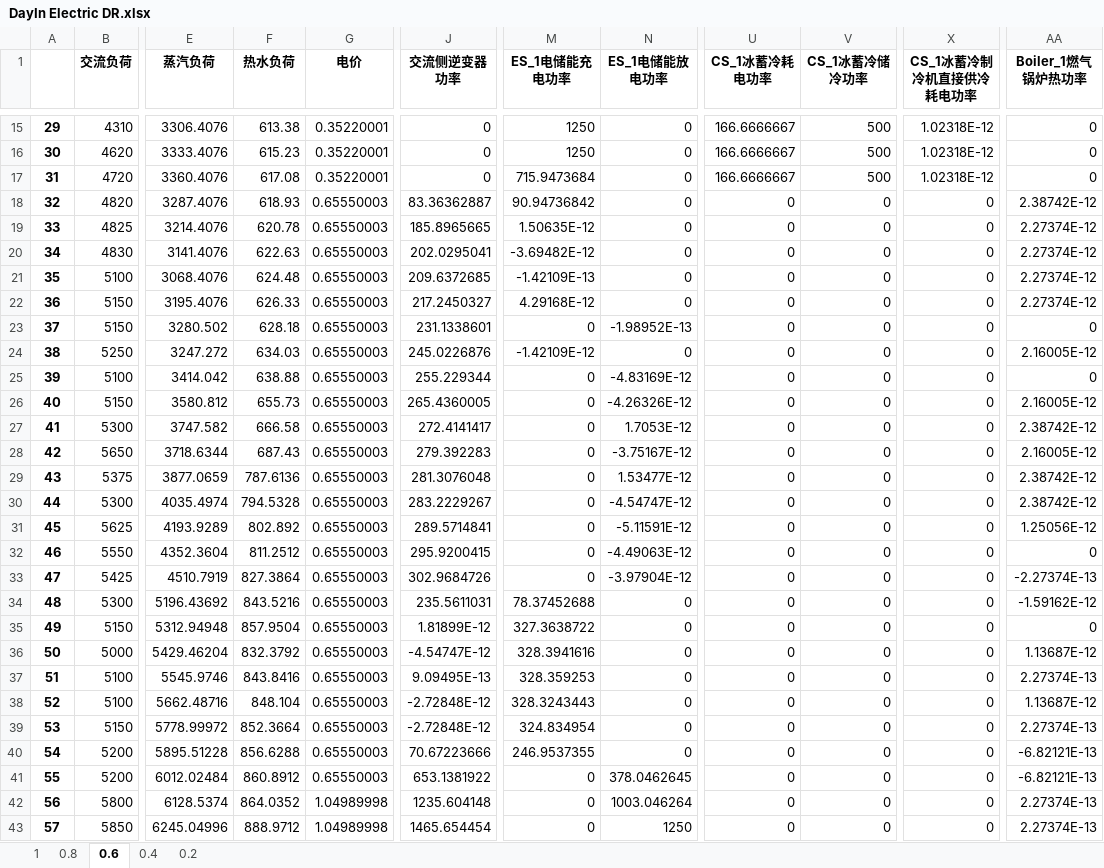
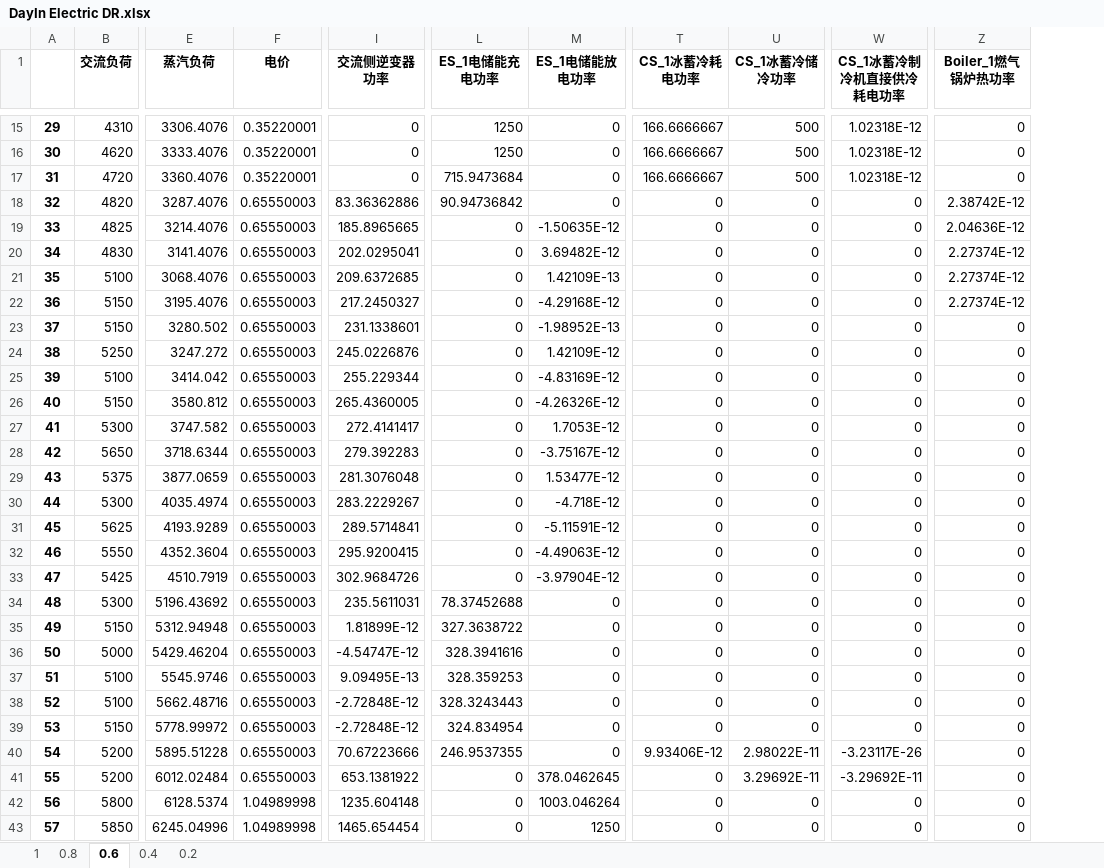
Before and after one commit to zidanessf/microgridOptimalDispatch, an Excel workbook: DayIn Electric DR.xlsx, sheet 0.6, drawn as a sheet; only a part is shown, gaps mark what is left out; values as stored, in another font and other column widths than the file's, no borders; removed rows and columns are numbered as before the commit, all else as after; the diff covers the shown part only; the diff names each change by its address in the sheet, - before the commit and + after, or states it on an @@ line.

```diff
--- a/DayIn Electric DR.xlsx (sheet 0.6)
+++ b/DayIn Electric DR.xlsx (sheet 0.6)
-column F (热水负荷), rows 15-43: 613.38 | 615.23 | 617.08 | 618.93 | 620.78 | 622.63 | 624.48 | 626.33 | 628.18 | 634.03 | 638.88 | 655.73 | 666.58 | 687.43 | 787.6136 | 794.5328 | 802.892 | 811.2512 | 827.3864 | 843.5216 | 857.9504 | 832.3792 | 843.8416 | 848.104 | 852.3664 | 856.6288 | 860.8912 | 864.0352 | 888.9712
-I18 (交流侧逆变器功率): 83.36362887
+I18 (交流侧逆变器功率): 83.36362886
-L19 (ES_1电储能充电功率): 1.50635E-12
+L19 (ES_1电储能充电功率): 0
-M19 (ES_1电储能放电功率): 0
+M19 (ES_1电储能放电功率): -1.50635E-12
-Z19 (Boiler_1燃气锅炉热功率): 2.27374E-12
+Z19 (Boiler_1燃气锅炉热功率): 2.04636E-12
-L20 (ES_1电储能充电功率): -3.69482E-12
+L20 (ES_1电储能充电功率): 0
-M20 (ES_1电储能放电功率): 0
+M20 (ES_1电储能放电功率): 3.69482E-12
-L21 (ES_1电储能充电功率): -1.42109E-13
+L21 (ES_1电储能充电功率): 0
-M21 (ES_1电储能放电功率): 0
+M21 (ES_1电储能放电功率): 1.42109E-13
-L22 (ES_1电储能充电功率): 4.29168E-12
+L22 (ES_1电储能充电功率): 0
-M22 (ES_1电储能放电功率): 0
+M22 (ES_1电储能放电功率): -4.29168E-12
-L24 (ES_1电储能充电功率): -1.42109E-12
+L24 (ES_1电储能充电功率): 0
-M24 (ES_1电储能放电功率): 0
+M24 (ES_1电储能放电功率): 1.42109E-12
-Z24 (Boiler_1燃气锅炉热功率): 2.16005E-12
+Z24 (Boiler_1燃气锅炉热功率): 0
-Z26 (Boiler_1燃气锅炉热功率): 2.16005E-12
+Z26 (Boiler_1燃气锅炉热功率): 0
-Z27 (Boiler_1燃气锅炉热功率): 2.38742E-12
+Z27 (Boiler_1燃气锅炉热功率): 0
-Z28 (Boiler_1燃气锅炉热功率): 2.16005E-12
+Z28 (Boiler_1燃气锅炉热功率): 0
-Z29:Z30 (Boiler_1燃气锅炉热功率): 2.38742E-12
+Z29:Z30 (Boiler_1燃气锅炉热功率): 0
-M30 (ES_1电储能放电功率): -4.54747E-12
+M30 (ES_1电储能放电功率): -4.718E-12
-Z31 (Boiler_1燃气锅炉热功率): 1.25056E-12
+Z31 (Boiler_1燃气锅炉热功率): 0
-Z33 (Boiler_1燃气锅炉热功率): -2.27374E-13
+Z33 (Boiler_1燃气锅炉热功率): 0
-Z34 (Boiler_1燃气锅炉热功率): -1.59162E-12
+Z34 (Boiler_1燃气锅炉热功率): 0
-Z36 (Boiler_1燃气锅炉热功率): 1.13687E-12
+Z36 (Boiler_1燃气锅炉热功率): 0
-Z37 (Boiler_1燃气锅炉热功率): 2.27374E-13
+Z37 (Boiler_1燃气锅炉热功率): 0
-Z38 (Boiler_1燃气锅炉热功率): 1.13687E-12
+Z38 (Boiler_1燃气锅炉热功率): 0
-Z39 (Boiler_1燃气锅炉热功率): 2.27374E-13
+Z39 (Boiler_1燃气锅炉热功率): 0
-T40 (CS_1冰蓄冷耗电功率): 0
+T40 (CS_1冰蓄冷耗电功率): 9.93406E-12
-U40 (CS_1冰蓄冷储冷功率): 0
+U40 (CS_1冰蓄冷储冷功率): 2.98022E-11
-W40 (CS_1冰蓄冷制冷机直接供冷耗电功率): 0
+W40 (CS_1冰蓄冷制冷机直接供冷耗电功率): -3.23117E-26
-Z40:Z41 (Boiler_1燃气锅炉热功率): -6.82121E-13
+Z40:Z41 (Boiler_1燃气锅炉热功率): 0
-U41 (CS_1冰蓄冷储冷功率): 0
+U41 (CS_1冰蓄冷储冷功率): 3.29692E-11
-W41 (CS_1冰蓄冷制冷机直接供冷耗电功率): 0
+W41 (CS_1冰蓄冷制冷机直接供冷耗电功率): -3.29692E-11
-Z42:Z43 (Boiler_1燃气锅炉热功率): 2.27374E-13
+Z42:Z43 (Boiler_1燃气锅炉热功率): 0
```
Also changed, not shown: 85 edited cells elsewhere in this sheet, sheet 0.4, sheet 0.2, sheet 1, sheet 0.8, dayin.xlsx, 1 other file.
